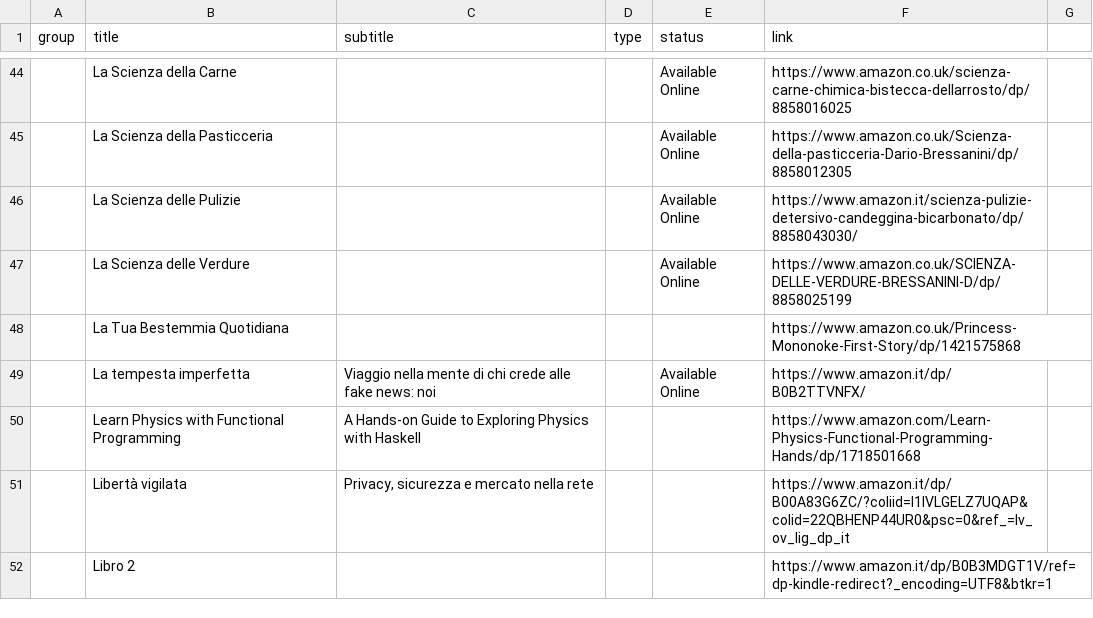
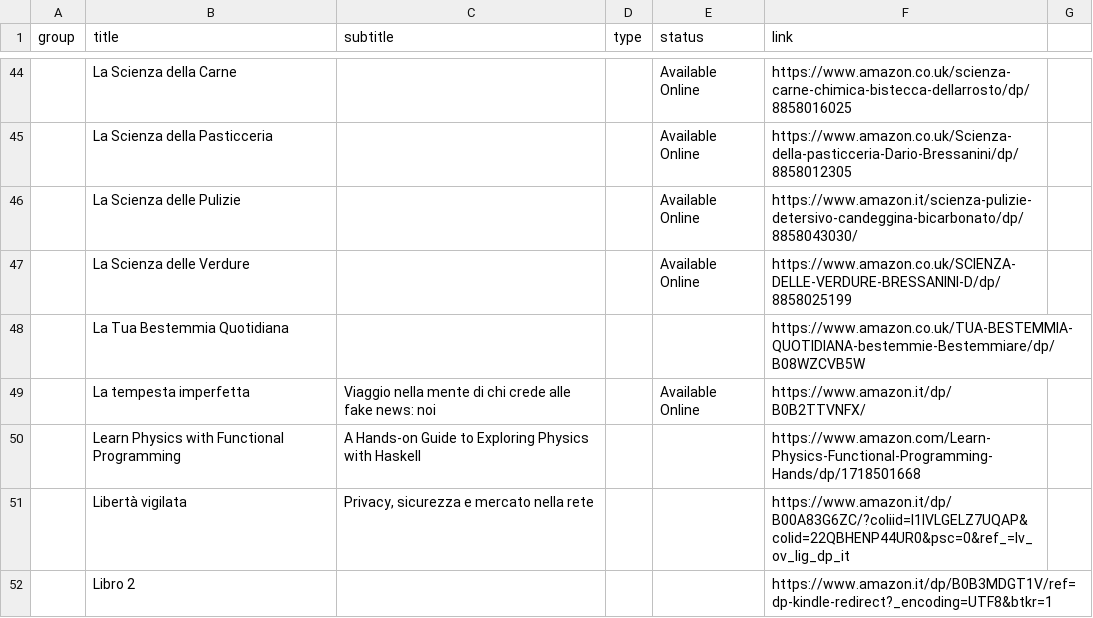
Before and after one commit to benkio/benkio.github.io, a CSV file: data/wantedBooks.csv, drawn as a sheet; only a part is shown, gaps mark what is left out; the diff names each change by its address in the sheet, - before the commit and + after, or states it on an @@ line.

Commit message:
🔧 link

```diff
--- a/data/wantedBooks.csv
+++ b/data/wantedBooks.csv
-F48 (link): https://www.amazon.co.uk/Princess-Mononoke-First-Story/dp/1421575868
+F48 (link): https://www.amazon.co.uk/TUA-BESTEMMIA-QUOTIDIANA-bestemmie-Bestemmiare/dp/B08WZCVB5W
```
Also changed, not shown: 1 other file.
